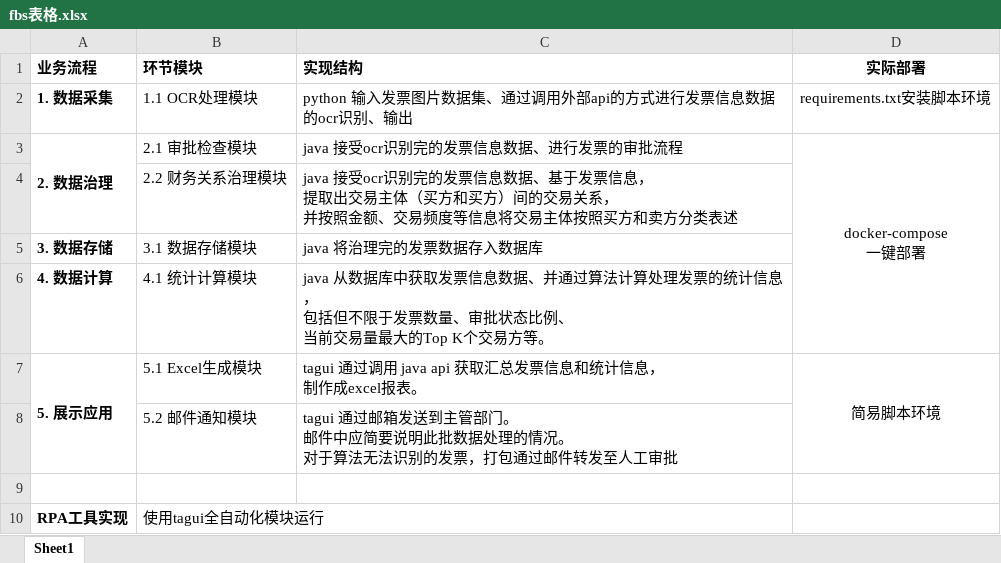
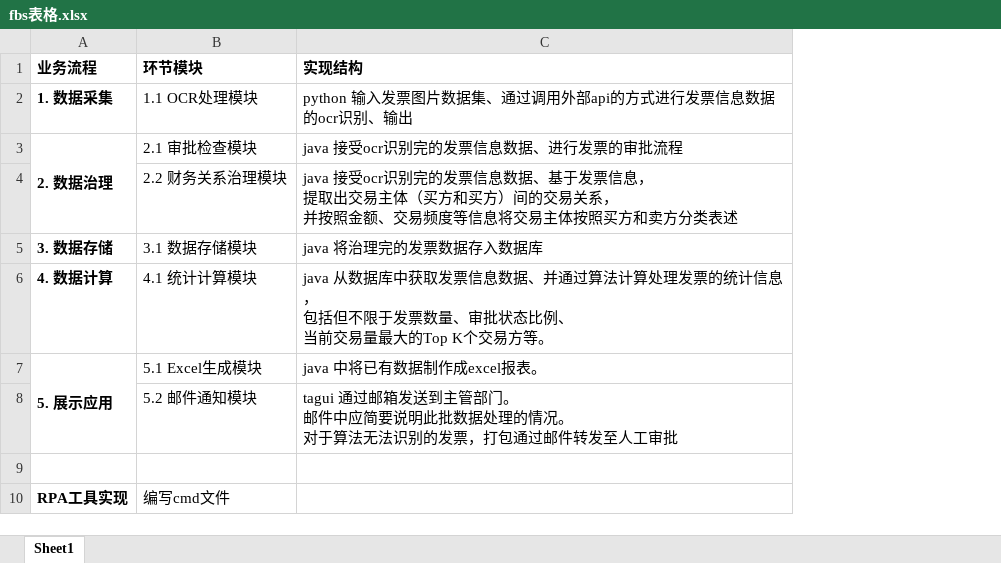
Before and after one commit to Horizon12275/rpa, an Excel workbook: docs/fbs表格.xlsx, sheet Sheet1, drawn as a sheet; values as stored, in another font and other column widths than the file's, no borders; ↵ is a line break in a cell; the diff names each change by its address in the sheet, - before the commit and + after, or states it on an @@ line.

```diff
--- a/docs/fbs表格.xlsx (sheet Sheet1)
+++ b/docs/fbs表格.xlsx (sheet Sheet1)
-column D (实际部署), rows 2-7: requirements.txt安装脚本环境 | docker-compose ↵ 一键部署 |  |  |  | 简易脚本环境
-C7 (实现结构): tagui 通过调用 java api 获取汇总发票信息和统计信息， ↵ 制作成excel报表。
+C7 (实现结构): java 中将已有数据制作成excel报表。
-B10 (环节模块): 使用tagui全自动化模块运行
+B10 (环节模块): 编写cmd文件
```
Also changed, not shown: 35 other files.
